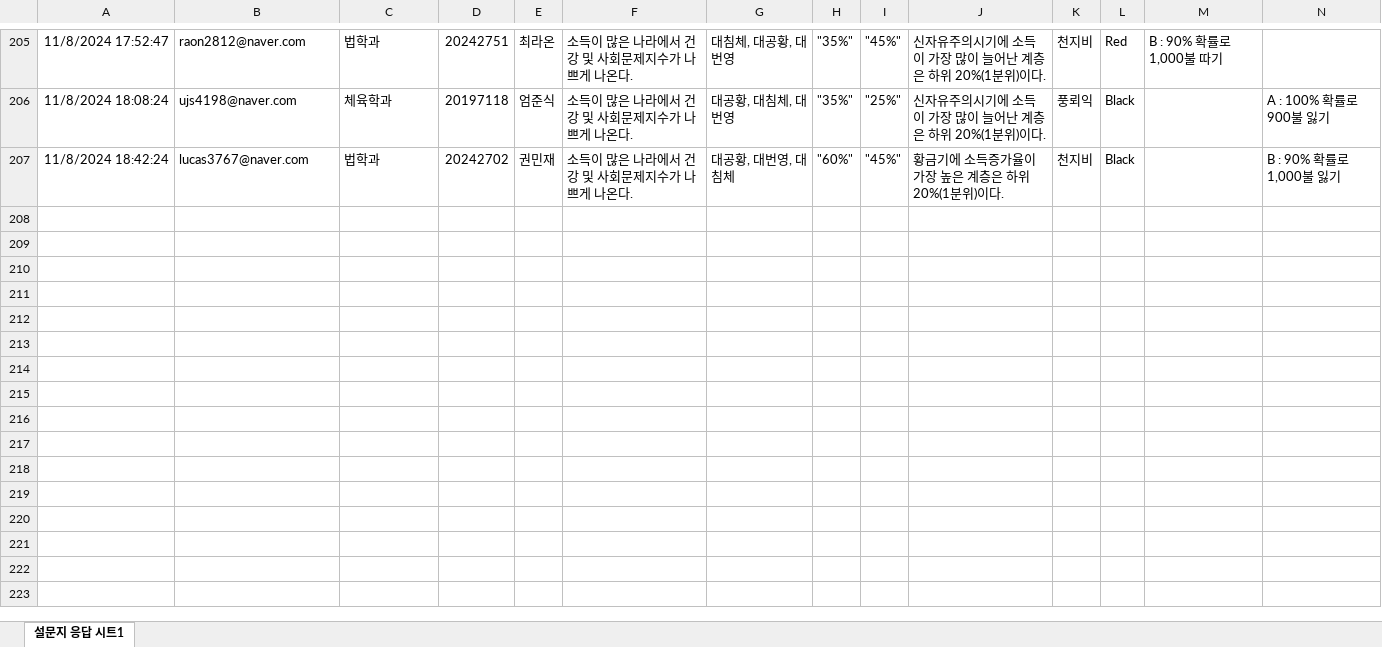
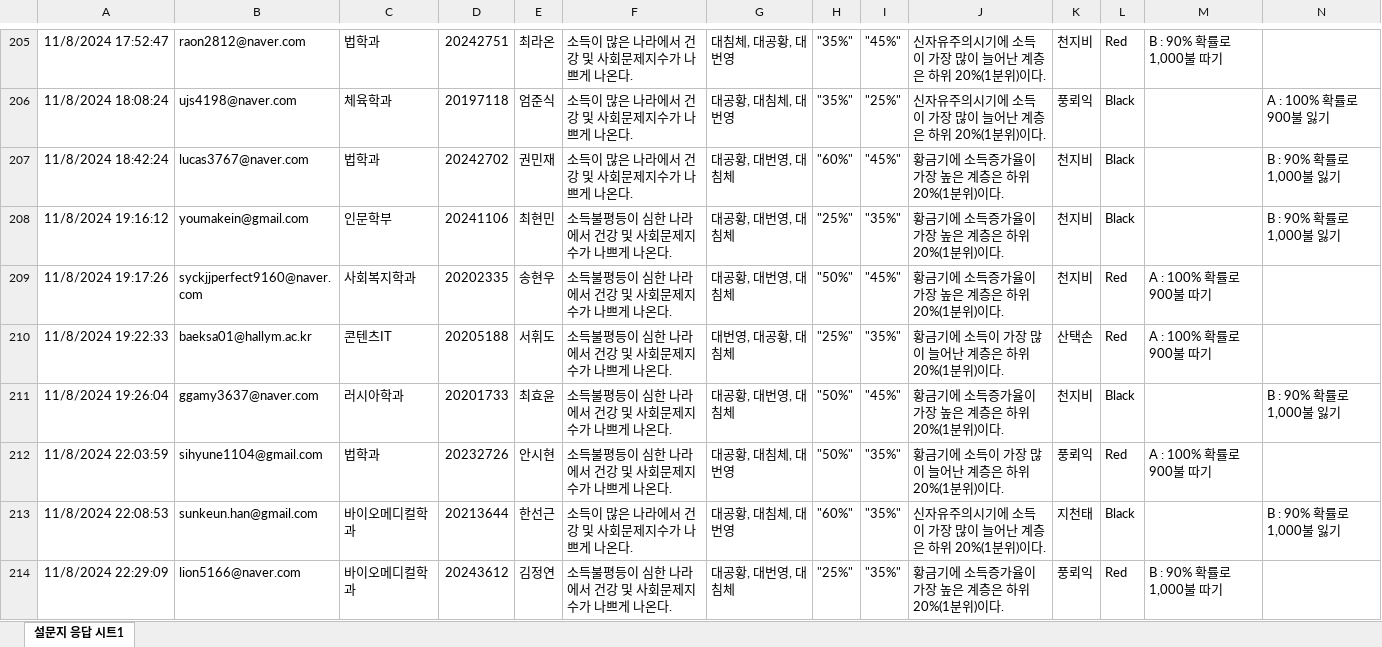
Before and after one commit to kwlee58/class202501, an Excel workbook: R/data/quiz241104.xlsx, sheet 설문지 응답 시트1, drawn as a sheet; only a part is shown, gaps mark what is left out; values as stored, in another font and other column widths than the file's, no borders; table styles not drawn; the diff covers the shown part only; the diff names each change by its address in the sheet, - before the commit and + after, or states it on an @@ line.

```diff
--- a/R/data/quiz241104.xlsx (sheet 설문지 응답 시트1)
+++ b/R/data/quiz241104.xlsx (sheet 설문지 응답 시트1)
+row 208: 11/8/2024 19:16:12 | youmakein@gmail.com | 인문학부 | 20241106 | 최현민 | 소득불평등이 심한 나라에서 건강 및 사회문제지수가 나쁘게 나온다. | 대공황, 대번영, 대침체 | "25%" | "35%" | 황금기에 소득증가율이 가장 높은 계층은 하위 20%(1분위)이다. | 천지비 | Black |  | B : 90% 확률로 1,000불 잃기
+row 209: 11/8/2024 19:17:26 | syckjjperfect9160@naver.com | 사회복지학과 | 20202335 | 송현우 | 소득불평등이 심한 나라에서 건강 및 사회문제지수가 나쁘게 나온다. | 대공황, 대번영, 대침체 | "50%" | "45%" | 황금기에 소득증가율이 가장 높은 계층은 하위 20%(1분위)이다. | 천지비 | Red | A : 100% 확률로 900불 따기
+row 210: 11/8/2024 19:22:33 | baeksa01@hallym.ac.kr | 콘텐츠IT | 20205188 | 서휘도 | 소득불평등이 심한 나라에서 건강 및 사회문제지수가 나쁘게 나온다. | 대번영, 대공황, 대침체 | "25%" | "35%" | 황금기에 소득이 가장 많이 늘어난 계층은 하위 20%(1분위)이다. | 산택손 | Red | A : 100% 확률로 900불 따기
+row 211: 11/8/2024 19:26:04 | ggamy3637@naver.com | 러시아학과 | 20201733 | 최효윤 | 소득불평등이 심한 나라에서 건강 및 사회문제지수가 나쁘게 나온다. | 대공황, 대번영, 대침체 | "50%" | "45%" | 황금기에 소득증가율이 가장 높은 계층은 하위 20%(1분위)이다. | 천지비 | Black |  | B : 90% 확률로 1,000불 잃기
+row 212: 11/8/2024 22:03:59 | sihyune1104@gmail.com | 법학과 | 20232726 | 안시현 | 소득불평등이 심한 나라에서 건강 및 사회문제지수가 나쁘게 나온다. | 대공황, 대침체, 대번영 | "50%" | "35%" | 황금기에 소득이 가장 많이 늘어난 계층은 하위 20%(1분위)이다. | 풍뢰익 | Red | A : 100% 확률로 900불 따기
+row 213: 11/8/2024 22:08:53 | sunkeun.han@gmail.com | 바이오메디컬학과 | 20213644 | 한선근 | 소득이 많은 나라에서 건강 및 사회문제지수가 나쁘게 나온다. | 대공황, 대침체, 대번영 | "60%" | "35%" | 신자유주의시기에 소득이 가장 많이 늘어난 계층은 하위 20%(1분위)이다. | 지천태 | Black |  | B : 90% 확률로 1,000불 잃기
+row 214: 11/8/2024 22:29:09 | lion5166@naver.com | 바이오메디컬학과 | 20243612 | 김정연 | 소득불평등이 심한 나라에서 건강 및 사회문제지수가 나쁘게 나온다. | 대공황, 대번영, 대침체 | "25%" | "35%" | 황금기에 소득증가율이 가장 높은 계층은 하위 20%(1분위)이다. | 풍뢰익 | Red | B : 90% 확률로 1,000불 따기
```
Also changed, not shown: 7 added rows elsewhere in this sheet, R/data/food_plan_241104.xlsx, R/data/food_plan_241104_tmp.xlsx, 28 other files.
